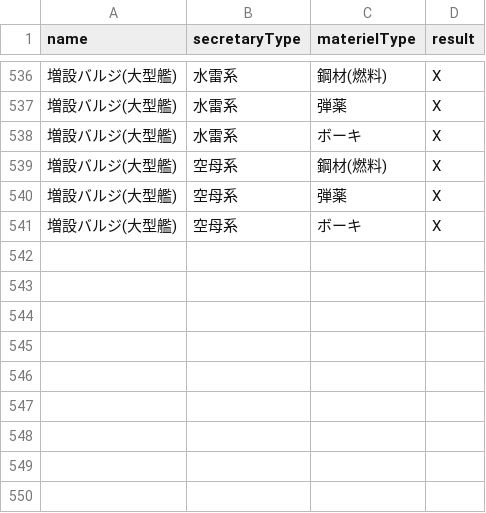
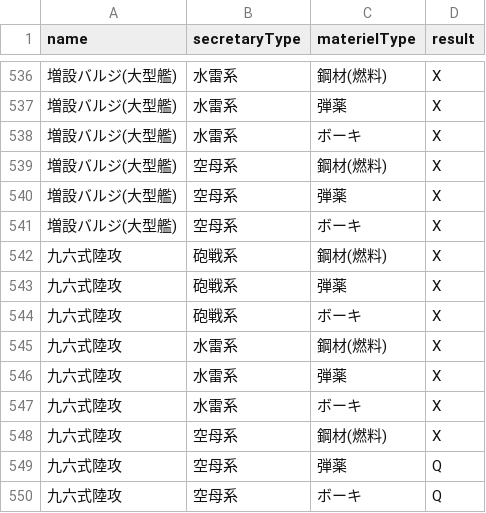
Before and after one commit to wantora/kancolle-recipe-generator, a CSV file: src/data/results.csv, drawn as a sheet; only a part is shown, gaps mark what is left out; the diff names each change by its address in the sheet, - before the commit and + after, or states it on an @@ line.

Commit message:
九六式陸攻に仮対応

```diff
--- a/src/data/results.csv
+++ b/src/data/results.csv
+row 542: 九六式陸攻 | 砲戦系 | 鋼材(燃料) | X
+row 543: 九六式陸攻 | 砲戦系 | 弾薬 | X
+row 544: 九六式陸攻 | 砲戦系 | ボーキ | X
+row 545: 九六式陸攻 | 水雷系 | 鋼材(燃料) | X
+row 546: 九六式陸攻 | 水雷系 | 弾薬 | X
+row 547: 九六式陸攻 | 水雷系 | ボーキ | X
+row 548: 九六式陸攻 | 空母系 | 鋼材(燃料) | X
+row 549: 九六式陸攻 | 空母系 | 弾薬 | Q
+row 550: 九六式陸攻 | 空母系 | ボーキ | Q
```
Also changed, not shown: 2 other files.
